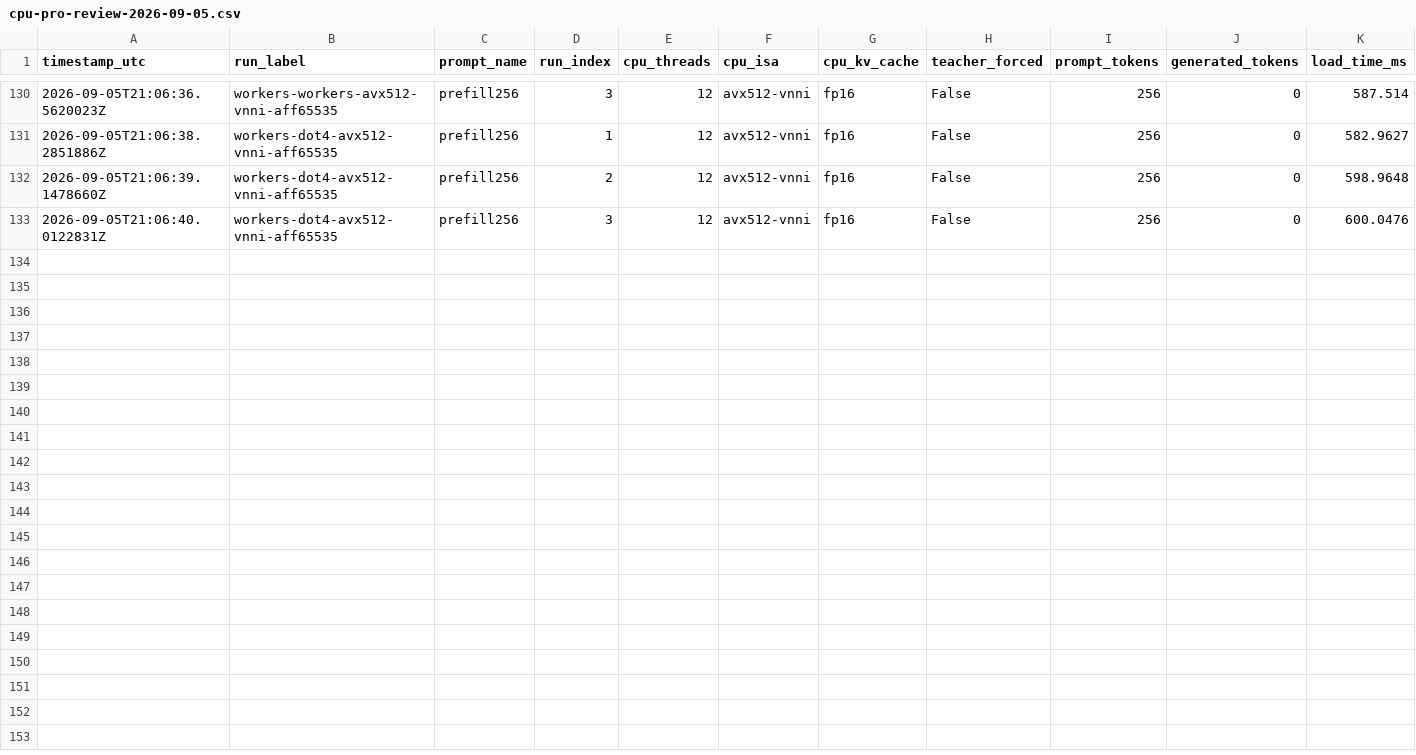
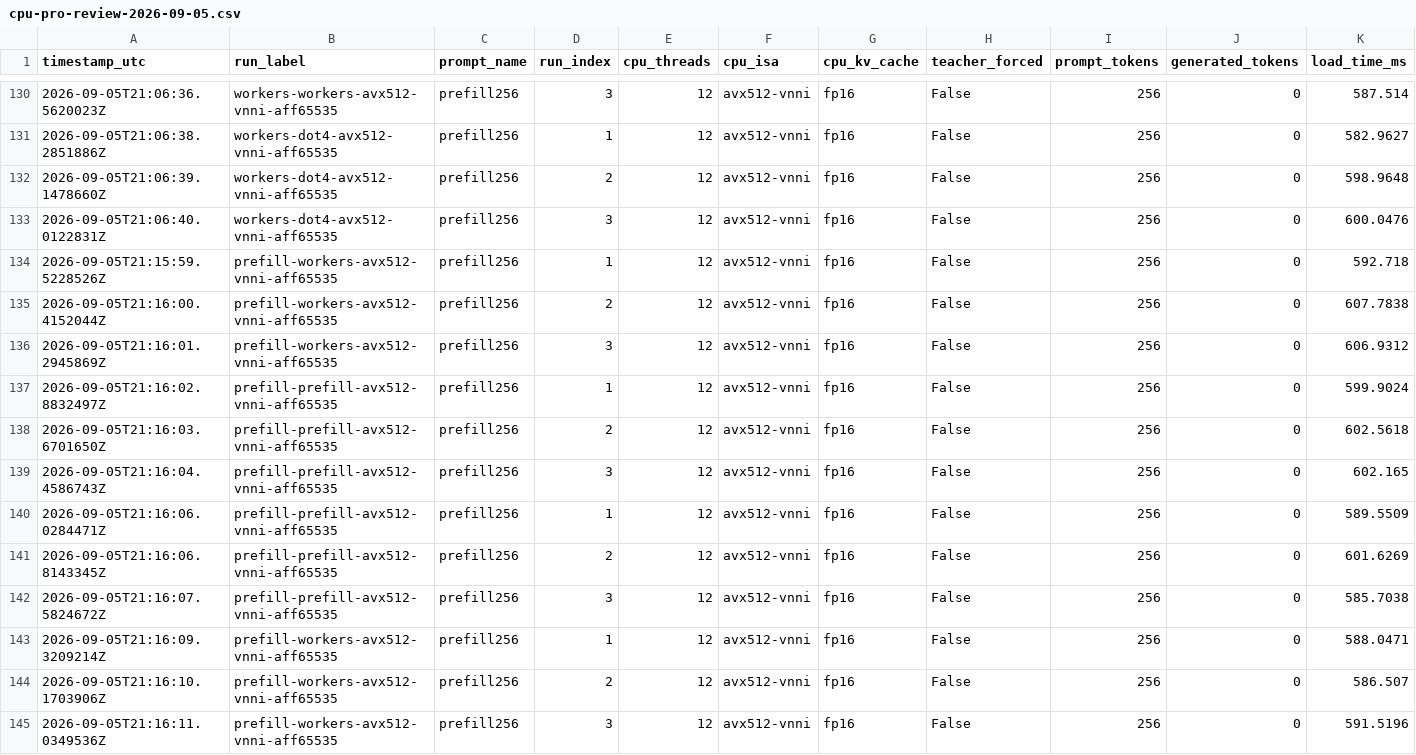
Before and after one commit to Danmoreng/qwen35x, a CSV file: docs/cpu-pro-review-2026-09-05.csv, drawn as a sheet; only a part is shown, gaps mark what is left out; rows hold the shown columns only; the diff names each change by its address in the sheet, - before the commit and + after, or states it on an @@ line.

Commit message:
Reuse CPU prefill workspaces and eliminate staging copies

```diff
--- a/docs/cpu-pro-review-2026-09-05.csv
+++ b/docs/cpu-pro-review-2026-09-05.csv
+row 134: 2026-09-05T21:15:59.5228526Z | prefill-workers-avx512-vnni-aff65535 | prefill256 | 1 | 12 | avx512-vnni | fp16 | False | 256 | 0 | 592.718
+row 135: 2026-09-05T21:16:00.4152044Z | prefill-workers-avx512-vnni-aff65535 | prefill256 | 2 | 12 | avx512-vnni | fp16 | False | 256 | 0 | 607.7838
+row 136: 2026-09-05T21:16:01.2945869Z | prefill-workers-avx512-vnni-aff65535 | prefill256 | 3 | 12 | avx512-vnni | fp16 | False | 256 | 0 | 606.9312
+row 137: 2026-09-05T21:16:02.8832497Z | prefill-prefill-avx512-vnni-aff65535 | prefill256 | 1 | 12 | avx512-vnni | fp16 | False | 256 | 0 | 599.9024
+row 138: 2026-09-05T21:16:03.6701650Z | prefill-prefill-avx512-vnni-aff65535 | prefill256 | 2 | 12 | avx512-vnni | fp16 | False | 256 | 0 | 602.5618
+row 139: 2026-09-05T21:16:04.4586743Z | prefill-prefill-avx512-vnni-aff65535 | prefill256 | 3 | 12 | avx512-vnni | fp16 | False | 256 | 0 | 602.165
+row 140: 2026-09-05T21:16:06.0284471Z | prefill-prefill-avx512-vnni-aff65535 | prefill256 | 1 | 12 | avx512-vnni | fp16 | False | 256 | 0 | 589.5509
+row 141: 2026-09-05T21:16:06.8143345Z | prefill-prefill-avx512-vnni-aff65535 | prefill256 | 2 | 12 | avx512-vnni | fp16 | False | 256 | 0 | 601.6269
+row 142: 2026-09-05T21:16:07.5824672Z | prefill-prefill-avx512-vnni-aff65535 | prefill256 | 3 | 12 | avx512-vnni | fp16 | False | 256 | 0 | 585.7038
+row 143: 2026-09-05T21:16:09.3209214Z | prefill-workers-avx512-vnni-aff65535 | prefill256 | 1 | 12 | avx512-vnni | fp16 | False | 256 | 0 | 588.0471
+row 144: 2026-09-05T21:16:10.1703906Z | prefill-workers-avx512-vnni-aff65535 | prefill256 | 2 | 12 | avx512-vnni | fp16 | False | 256 | 0 | 586.507
+row 145: 2026-09-05T21:16:11.0349536Z | prefill-workers-avx512-vnni-aff65535 | prefill256 | 3 | 12 | avx512-vnni | fp16 | False | 256 | 0 | 591.5196
```
Also changed, not shown: 3 other files.
